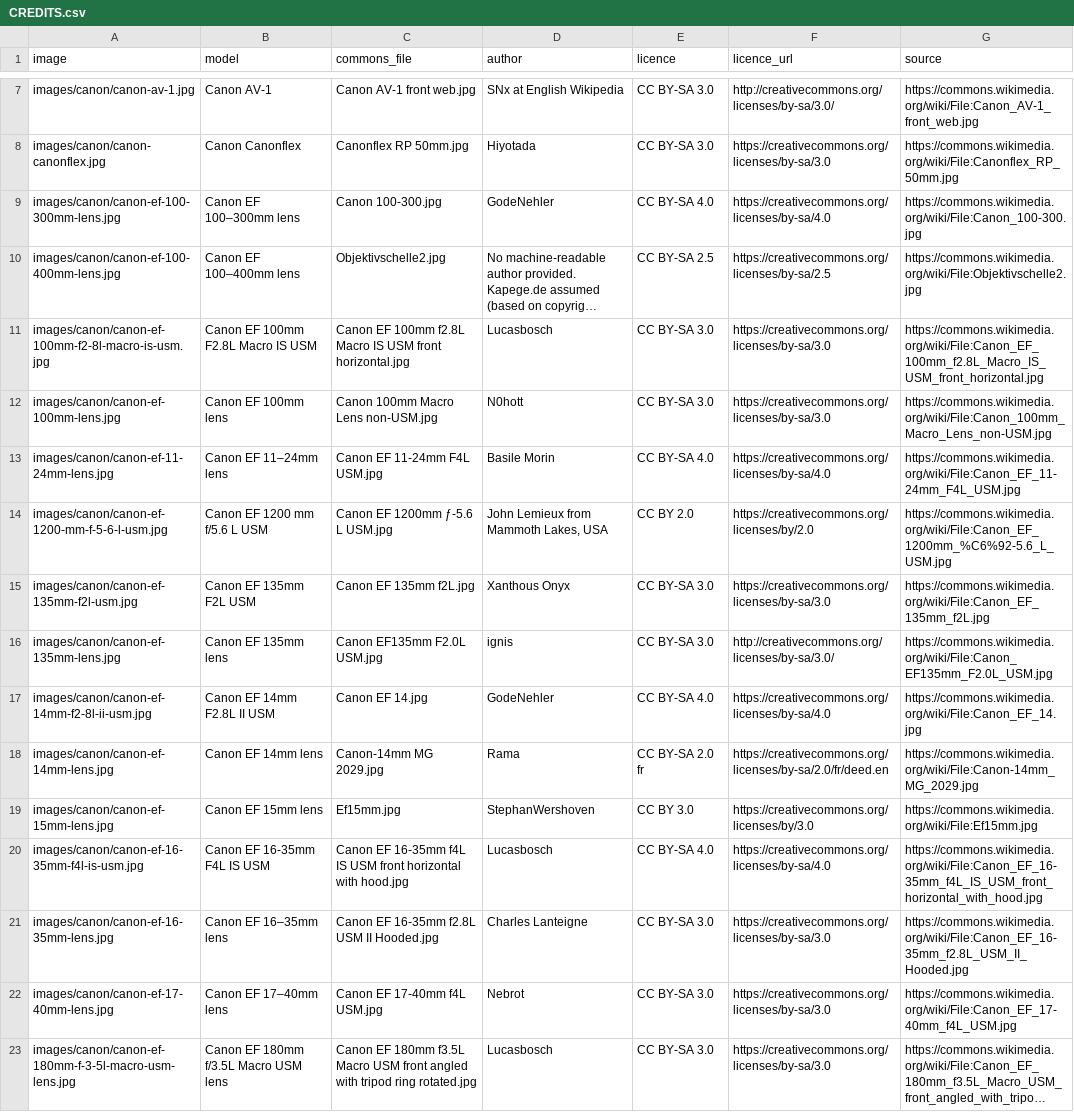
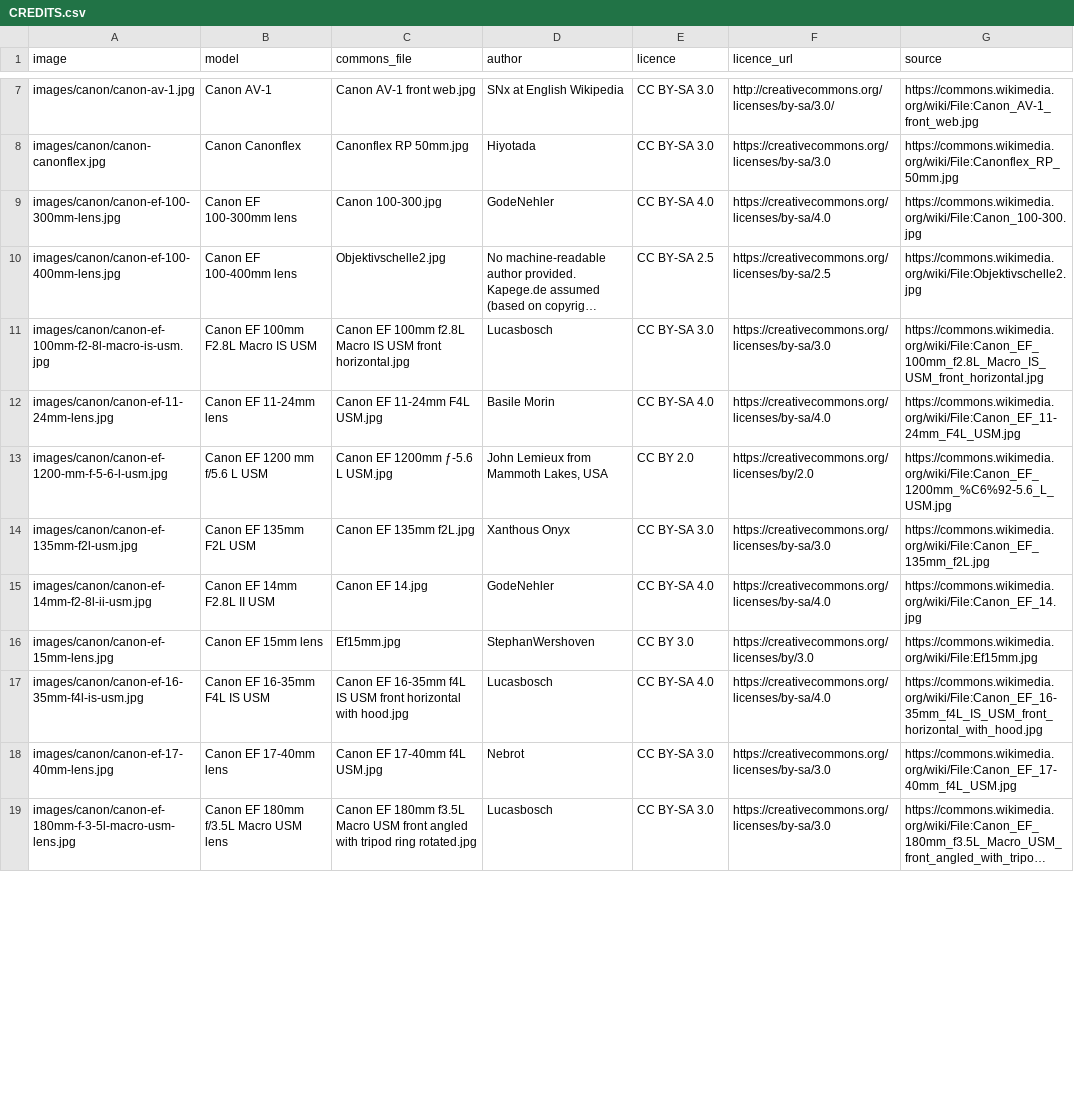
Before and after one commit to kapsikkum/camera-gear-database, a CSV file: images/CREDITS.csv, drawn as a sheet; only a part is shown, gaps mark what is left out; long unchanged cells end in …; removed rows and columns are numbered as before the commit, all else as after; the diff covers the shown part only; the diff names each change by its address in the sheet, - before the commit and + after, or states it on an @@ line.

```diff
--- a/images/CREDITS.csv
+++ b/images/CREDITS.csv
-B9 (model): Canon EF 100–300mm lens
+B9 (model): Canon EF 100-300mm lens
-B10 (model): Canon EF 100–400mm lens
+B10 (model): Canon EF 100-400mm lens
-row 12: images/canon/canon-ef-100mm-lens.jpg | Canon EF 100mm lens | Canon 100mm Macro Lens non-USM.jpg | N0hott | CC BY-SA 3.0 | https://creativecommons.org/licenses/by-sa/3.0 | https://commons.wikimedia.org/wiki/File:Canon_100mm_Macro_Lens_non-USM.jpg
-B12 (model): Canon EF 11–24mm lens
+B12 (model): Canon EF 11-24mm lens
-row 16: images/canon/canon-ef-135mm-lens.jpg | Canon EF 135mm lens | Canon EF135mm F2.0L USM.jpg | ignis | CC BY-SA 3.0 | http://creativecommons.org/licenses/by-sa/3.0/ | https://commons.wikimedia.org/wiki/File:Canon_EF135mm_F2.0L_USM.jpg
-row 18: images/canon/canon-ef-14mm-lens.jpg | Canon EF 14mm lens | Canon-14mm MG 2029.jpg | Rama | CC BY-SA 2.0 fr | https://creativecommons.org/licenses/by-sa/2.0/fr/deed.en | https://commons.wikimedia.org/wiki/File:Canon-14mm_MG_2029.jpg
-row 21: images/canon/canon-ef-16-35mm-lens.jpg | Canon EF 16–35mm lens | Canon EF 16-35mm f2.8L USM II Hooded.jpg | Charles Lanteigne | CC BY-SA 3.0 | https://creativecommons.org/licenses/by-sa/3.0 | https://commons.wikimedia.org/wiki/File:Canon_EF_16-35mm_f2.8L_USM_II_Hooded.jpg
-B18 (model): Canon EF 17–40mm lens
+B18 (model): Canon EF 17-40mm lens
```
Also changed, not shown: 1 added row, 16 removed rows and 26 edited cells elsewhere in this file, data/canon/bodies.csv, data/canon/lenses.csv, 22 other files.
